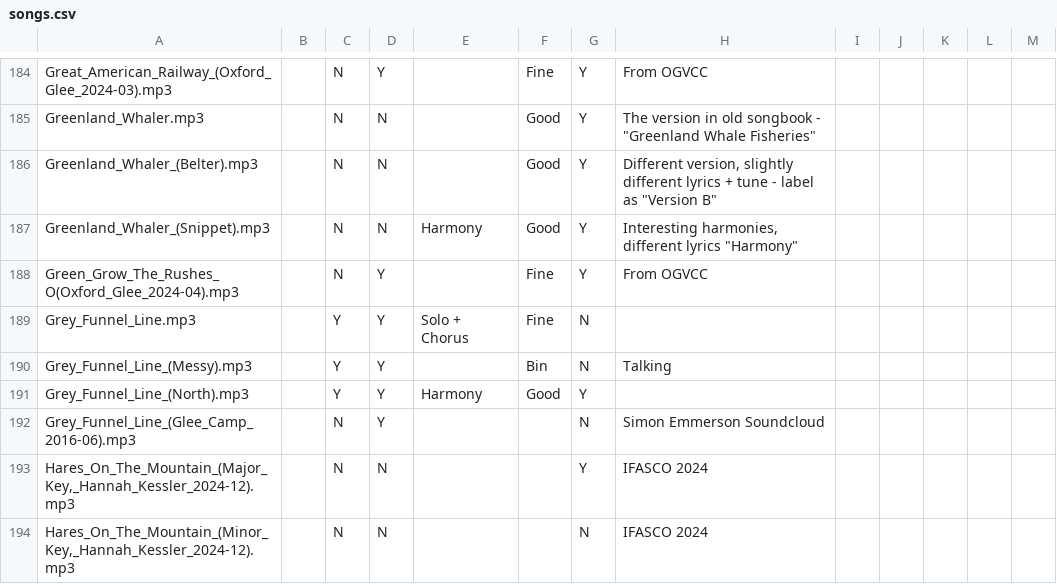
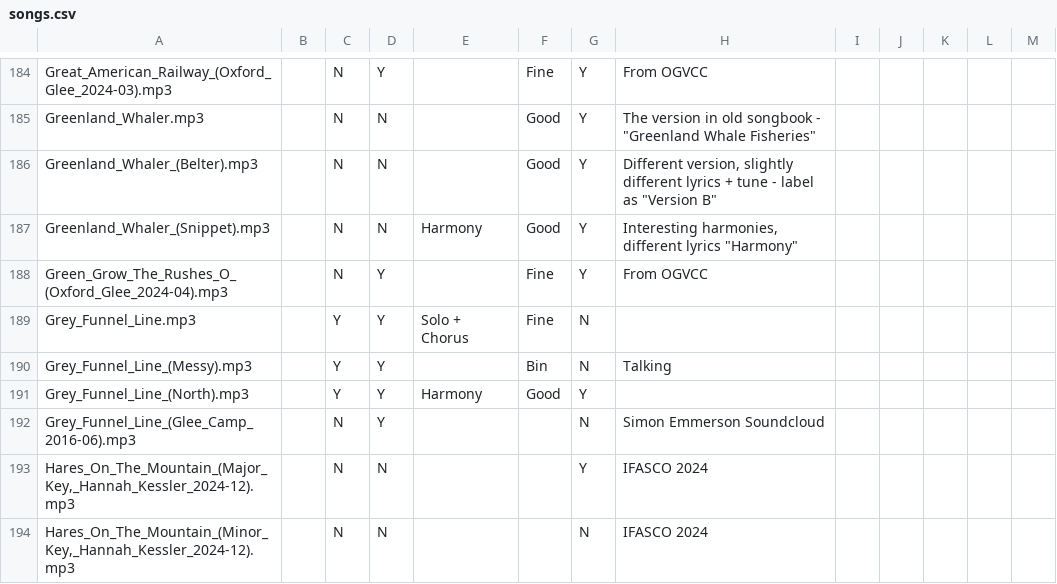
Before and after one commit to Glee-UK/virtualcampfire, a CSV file: songs.csv, drawn as a sheet; only a part is shown, gaps mark what is left out.

Commit message:
Add white space

```diff
--- a/songs.csv
+++ b/songs.csv
@@ -187,3 +187,3 @@ Greenland_Whaler_(Belter).mp3,,N,N,,Good,Y,"Different version, slightly differen
 Greenland_Whaler_(Snippet).mp3,,N,N,Harmony,Good,Y,"Interesting harmonies, different lyrics ""Harmony""",,,,,
-Green_Grow_The_Rushes_O(Oxford_Glee_2024-04).mp3,,N,Y,,Fine,Y,From OGVCC,,,,,
+Green_Grow_The_Rushes_O_(Oxford_Glee_2024-04).mp3,,N,Y,,Fine,Y,From OGVCC,,,,,
 Grey_Funnel_Line.mp3,,Y,Y,Solo + Chorus,Fine,N,,,,,,
```
